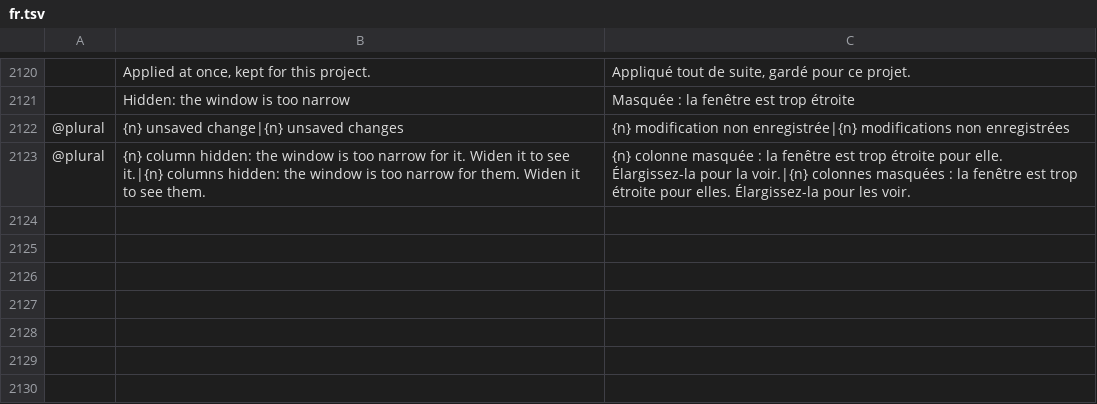
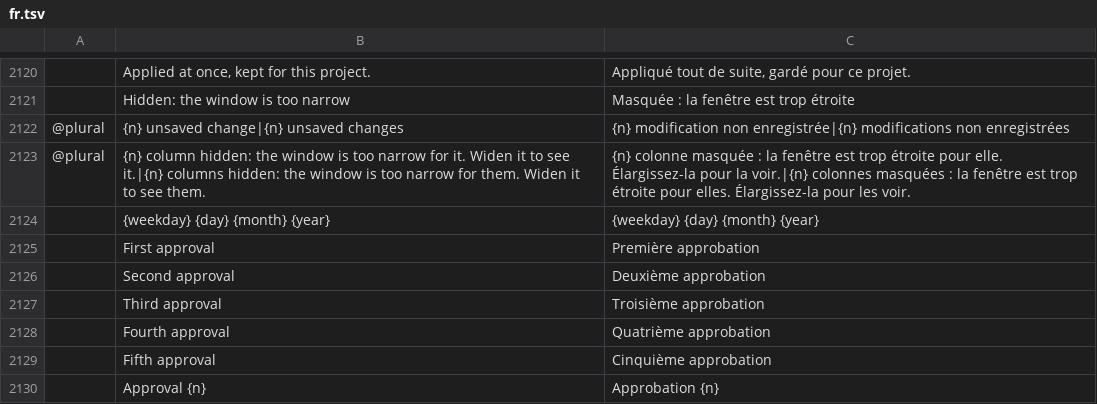
Before and after one commit to julien-langlois/gitlab-tracker, a TSV file: gitlab-tracker/i18n/fr.tsv, drawn as a sheet; only a part is shown, gaps mark what is left out; the diff names each change by its address in the sheet, - before the commit and + after, or states it on an @@ line.

Commit message:
feat(gui): one timeline entry and lifecycle stage per approval; exact local time on hovering dates

```diff
--- a/gitlab-tracker/i18n/fr.tsv
+++ b/gitlab-tracker/i18n/fr.tsv
+row 2124:  | {weekday} {day} {month} {year} | {weekday} {day} {month} {year}
+row 2125:  | First approval | Première approbation
+row 2126:  | Second approval | Deuxième approbation
+row 2127:  | Third approval | Troisième approbation
+row 2128:  | Fourth approval | Quatrième approbation
+row 2129:  | Fifth approval | Cinquième approbation
+row 2130:  | Approval {n} | Approbation {n}
```
Also changed, not shown: gitlab-tracker/i18n/de.tsv, gitlab-tracker/i18n/es.tsv, 11 other files.
